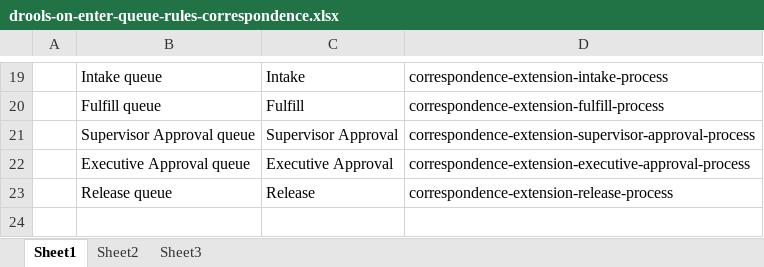
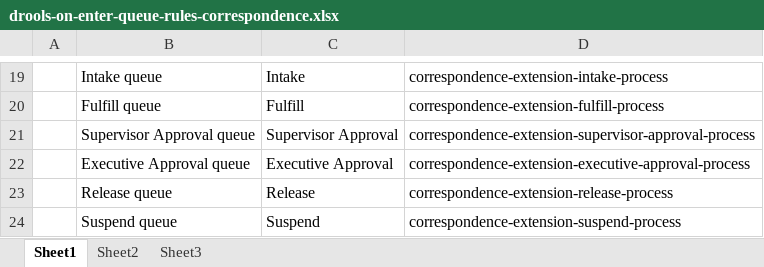
Before and after one commit to bcgov/.arkcase-employee-relations, an Excel workbook: acm/rules/drools-on-enter-queue-rules-correspondence.xlsx, sheet Sheet1, drawn as a sheet; only a part is shown, gaps mark what is left out; values as stored, in another font and other column widths than the file's, no borders; charts and pictures not drawn; the diff names each change by its address in the sheet, - before the commit and + after, or states it on an @@ line.

Commit message:
ARKCORR-30: Show Suspend queue

```diff
--- a/acm/rules/drools-on-enter-queue-rules-correspondence.xlsx (sheet Sheet1)
+++ b/acm/rules/drools-on-enter-queue-rules-correspondence.xlsx (sheet Sheet1)
+row 24:  | Suspend queue | Suspend | correspondence-extension-suspend-process
```
Also changed, not shown: acm/rules/drools-assignment-rules.xlsx, acm/rules/drools-next-possible-queues-rules-correspondence.xlsx, 2 other files.
